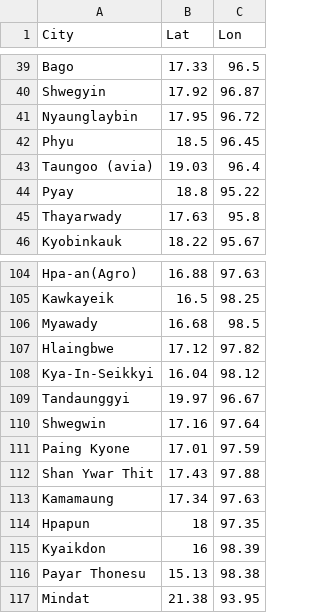
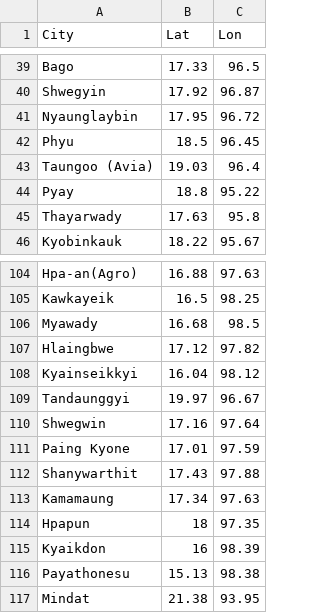
Before and after one commit to rosyf2908-code/Tin-Mar, a CSV file: Station.csv, drawn as a sheet; only a part is shown, gaps mark what is left out.

Commit message:
Update Station.csv

```diff
--- a/Station.csv
+++ b/Station.csv
@@ -42,3 +42,3 @@ Nyaunglaybin,17.95,96.72
 Phyu,18.5,96.45
-Taungoo (avia),19.03,96.4
+Taungoo (Avia),19.03,96.4
 Pyay,18.8,95.22
@@ -107,3 +107,3 @@ Myawady,16.68,98.5
 Hlaingbwe,17.12,97.82
-Kya-In-Seikkyi,16.04,98.12
+Kyainseikkyi,16.04,98.12
 Tandaunggyi,19.97,96.67
@@ -111,3 +111,3 @@ Shwegwin,17.16,97.64
 Paing Kyone,17.01,97.59
-Shan Ywar Thit,17.43,97.88
+Shanywarthit,17.43,97.88
 Kamamaung,17.34,97.63
@@ -115,3 +115,3 @@ Hpapun,18,97.35
 Kyaikdon,16,98.39
-Payar Thonesu,15.13,98.38
+Payathonesu,15.13,98.38
 Mindat,21.38,93.95
```
